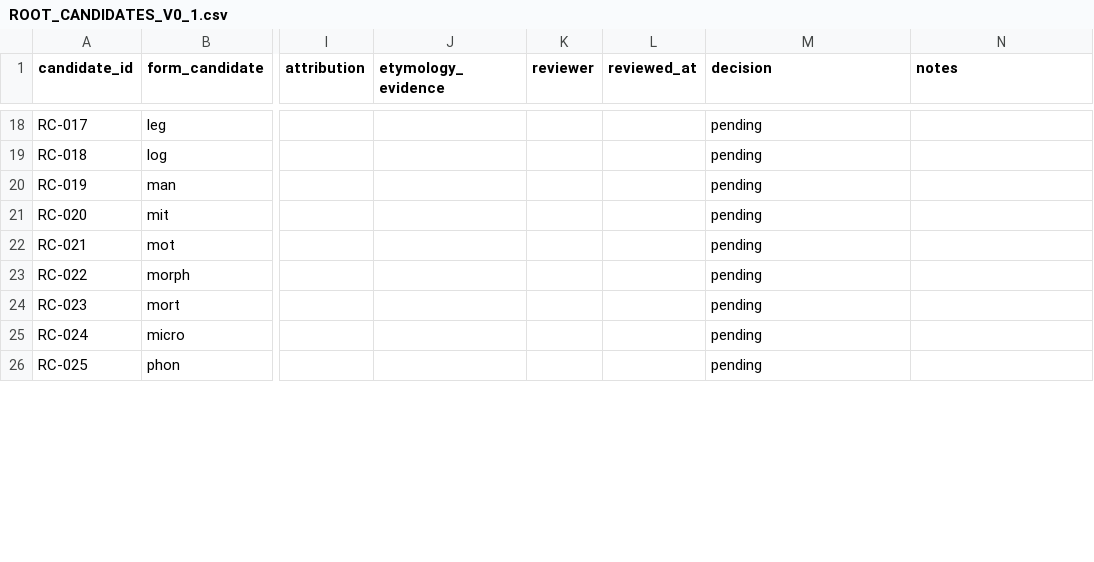
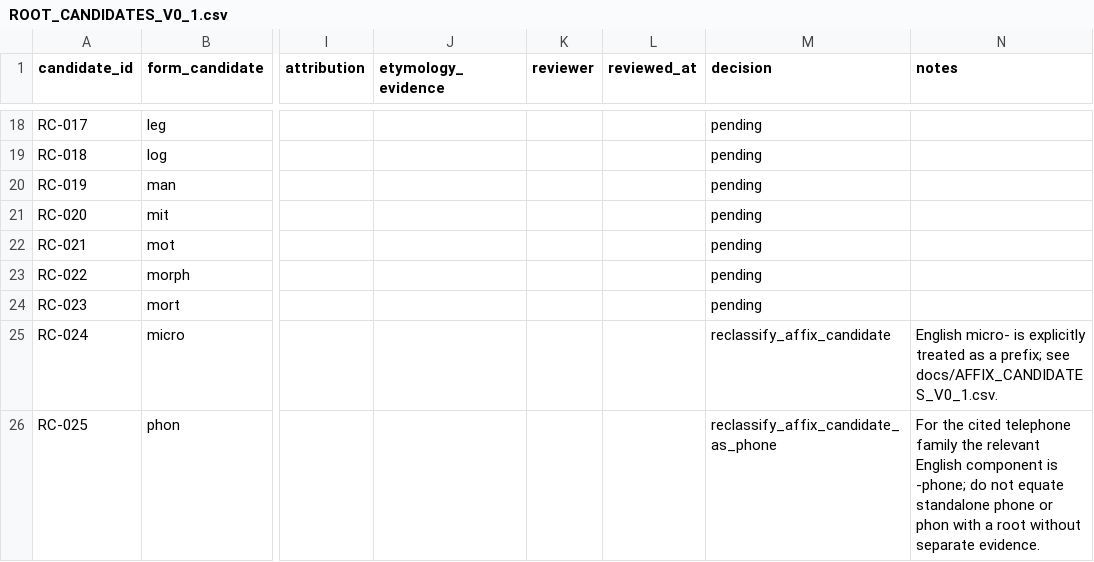
Before and after one commit to AloofLW/Etyra, a CSV file: docs/ROOT_CANDIDATES_V0_1.csv, drawn as a sheet; only a part is shown, gaps mark what is left out; the diff covers the shown part only; the diff names each change by its address in the sheet, - before the commit and + after, or states it on an @@ line.

Commit message:
docs(content): separate root and affix candidates

```diff
--- a/docs/ROOT_CANDIDATES_V0_1.csv
+++ b/docs/ROOT_CANDIDATES_V0_1.csv
-M25 (decision): pending
+M25 (decision): reclassify_affix_candidate
-N25 (notes): (empty)
+N25 (notes): English micro- is explicitly treated as a prefix; see docs/AFFIX_CANDIDATES_V0_1.csv.
-M26 (decision): pending
+M26 (decision): reclassify_affix_candidate_as_phone
-N26 (notes): (empty)
+N26 (notes): For the cited telephone family the relevant English component is -phone; do not equate standalone phone or phon with a root without separate evidence.
```
Also changed, not shown: 12 edited cells elsewhere in this file, 3 other files.
